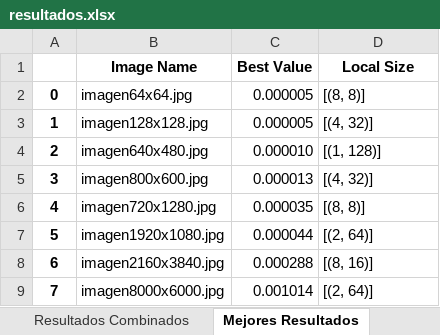
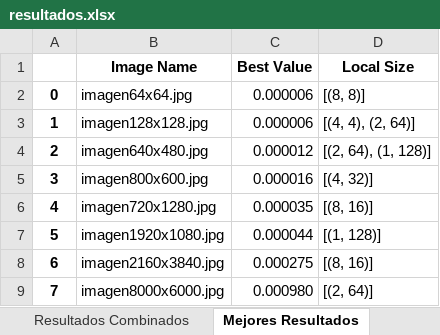
Before and after one commit to MariaOmaechevarria/OPENCL, an Excel workbook: FILTROS IMAGENES/EXPERIMENTOS/RESULTADOS/1000VECES/gaussian/resultados.xlsx, sheet Mejores Resultados, drawn as a sheet; values as stored, in another font and other column widths than the file's, no borders; the diff names each change by its address in the sheet, - before the commit and + after, or states it on an @@ line.

```diff
--- a/FILTROS IMAGENES/EXPERIMENTOS/RESULTADOS/1000VECES/gaussian/resultados.xlsx (sheet Mejores Resultados)
+++ b/FILTROS IMAGENES/EXPERIMENTOS/RESULTADOS/1000VECES/gaussian/resultados.xlsx (sheet Mejores Resultados)
-C2:C3 (Best Value): 0.000005
+C2:C3 (Best Value): 0.000006
-D3 (Local Size): [(4, 32)]
+D3 (Local Size): [(4, 4), (2, 64)]
-C4 (Best Value): 0.000010
+C4 (Best Value): 0.000012
-D4 (Local Size): [(1, 128)]
+D4 (Local Size): [(2, 64), (1, 128)]
-C5 (Best Value): 0.000013
+C5 (Best Value): 0.000016
-D6 (Local Size): [(8, 8)]
+D6 (Local Size): [(8, 16)]
-D7 (Local Size): [(2, 64)]
+D7 (Local Size): [(1, 128)]
-C8 (Best Value): 0.000288
+C8 (Best Value): 0.000275
-C9 (Best Value): 0.001014
+C9 (Best Value): 0.000980
```
Also changed, not shown: sheet Resultados Combinados, FILTROS IMAGENES/EXPERIMENTOS/RESULTADOS/1000VECES/mean/resultados.xlsx, FILTROS IMAGENES/EXPERIMENTOS/RESULTADOS/COMPARACION_KERNELS/COMPARACION FILTROS/resultados.xlsx, 29 other files.
